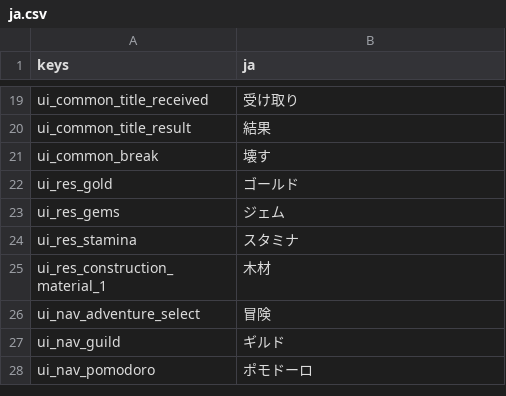
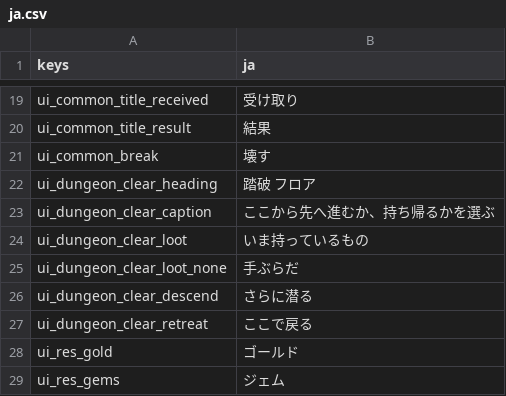
Before and after one commit to darkouji0105/pomodoro-heroes, a CSV file: localization/ja.csv, drawn as a sheet; only a part is shown, gaps mark what is left out; the shorter side is filled out with more unchanged rows.

```diff
--- a/localization/ja.csv
+++ b/localization/ja.csv
@@ -21,2 +21,8 @@ ui_common_title_result,結果
 ui_common_break,壊す
+ui_dungeon_clear_heading,踏破　フロア
+ui_dungeon_clear_caption,ここから先へ進むか、持ち帰るかを選ぶ
+ui_dungeon_clear_loot,いま持っているもの
+ui_dungeon_clear_loot_none,手ぶらだ
+ui_dungeon_clear_descend,さらに潜る
+ui_dungeon_clear_retreat,ここで戻る
 ui_res_gold,ゴールド
```
Also changed, not shown: 8 other files.
